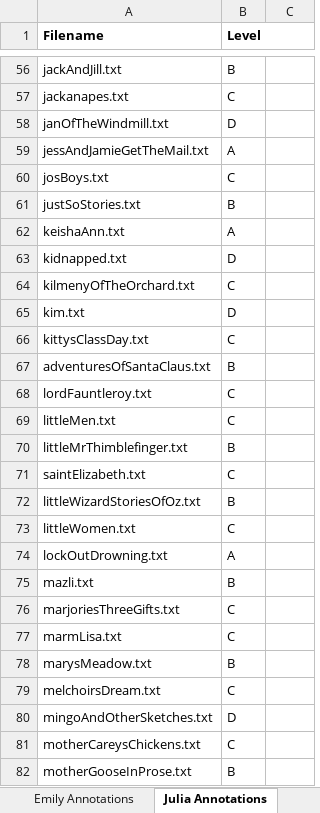
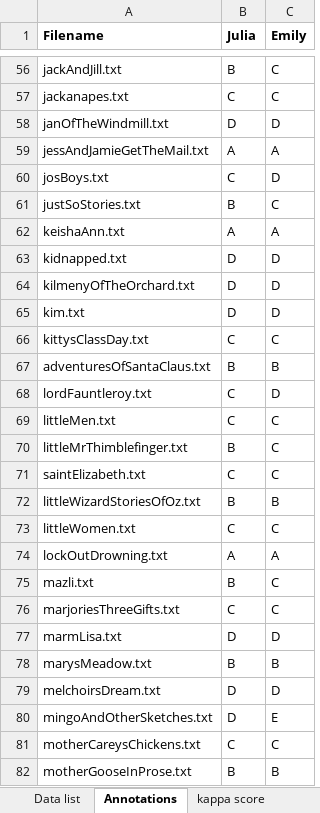
Before and after one commit to emilyfountain/nlpfinal, an Excel workbook: test_data_record.xlsx, sheet Annotations, drawn as a sheet; only a part is shown, gaps mark what is left out; values as stored, in another font and other column widths than the file's, no borders; the diff covers the shown part only; the diff names each change by its address in the sheet, - before the commit and + after, or states it on an @@ line.

```diff
--- a/test_data_record.xlsx (sheet Annotations)
+++ b/test_data_record.xlsx (sheet Annotations)
-sheet tab: Julia Annotations
+sheet tab: Annotations
-sheet tab: Emily Annotations
-B1: Level
+B1: Julia
-C1: (empty)
+C1: Emily
-C56:C57 (Emily): (empty)
+C56:C57 (Emily): C
-C58 (Emily): (empty)
+C58 (Emily): D
-C59 (Emily): (empty)
+C59 (Emily): A
-C60 (Emily): (empty)
+C60 (Emily): D
-C61 (Emily): (empty)
+C61 (Emily): C
-C62 (Emily): (empty)
+C62 (Emily): A
-C63:C65 (Emily): (empty)
+C63:C65 (Emily): D
-B64 (Julia): C
+B64 (Julia): D
-C66 (Emily): (empty)
+C66 (Emily): C
-C67 (Emily): (empty)
+C67 (Emily): B
-C68 (Emily): (empty)
+C68 (Emily): D
-C69:C71 (Emily): (empty)
+C69:C71 (Emily): C
-C72 (Emily): (empty)
+C72 (Emily): B
-C73 (Emily): (empty)
+C73 (Emily): C
-C74 (Emily): (empty)
+C74 (Emily): A
-C75:C76 (Emily): (empty)
+C75:C76 (Emily): C
-B77 (Julia): C
+B77 (Julia): D
-C77 (Emily): (empty)
+C77 (Emily): D
-C78 (Emily): (empty)
+C78 (Emily): B
-B79 (Julia): C
+B79 (Julia): D
-C79 (Emily): (empty)
+C79 (Emily): D
-C80 (Emily): (empty)
+C80 (Emily): E
-C81 (Emily): (empty)
+C81 (Emily): C
-C82 (Emily): (empty)
+C82 (Emily): B
```
Also changed, not shown: 235 edited cells elsewhere in this sheet, sheet kappa score.
